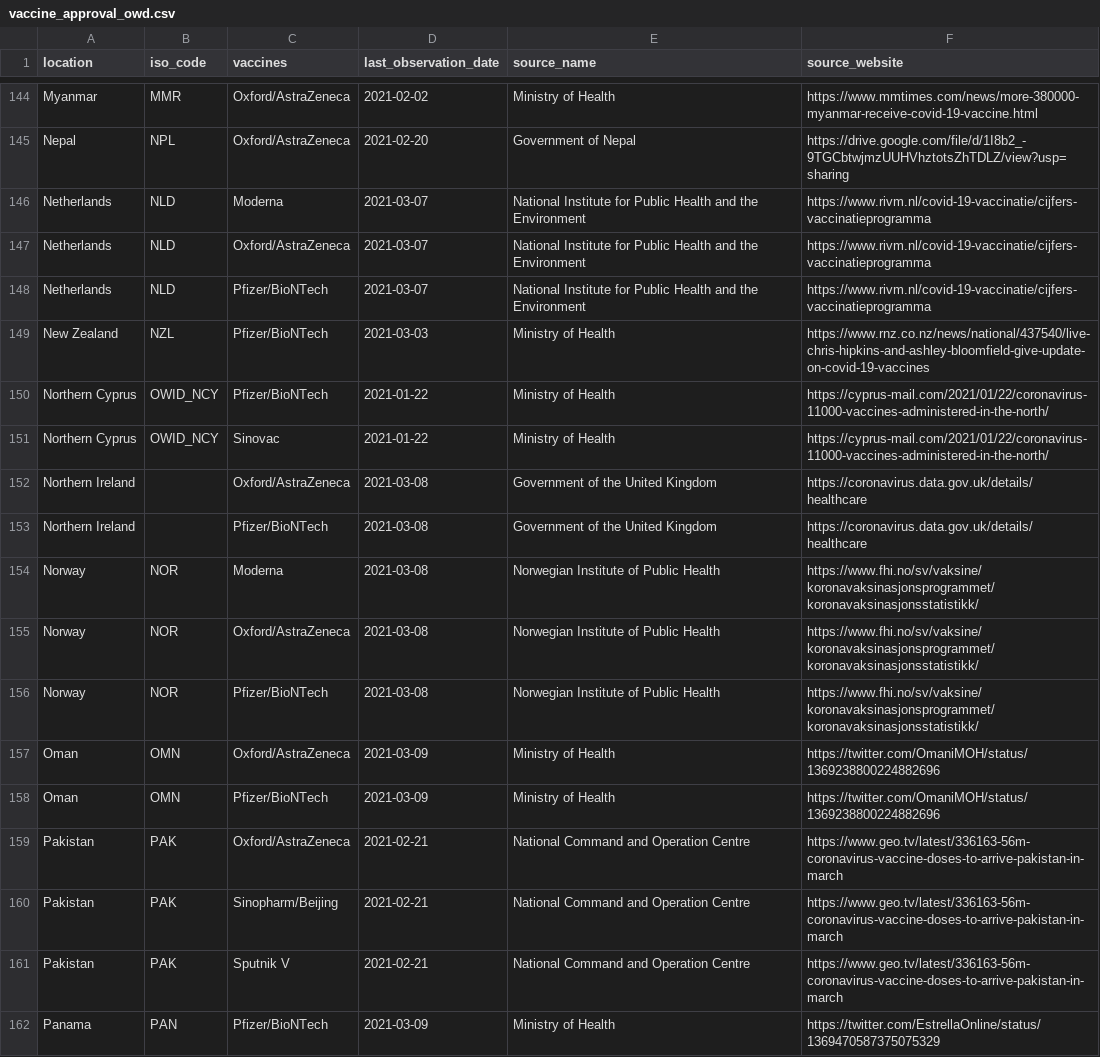
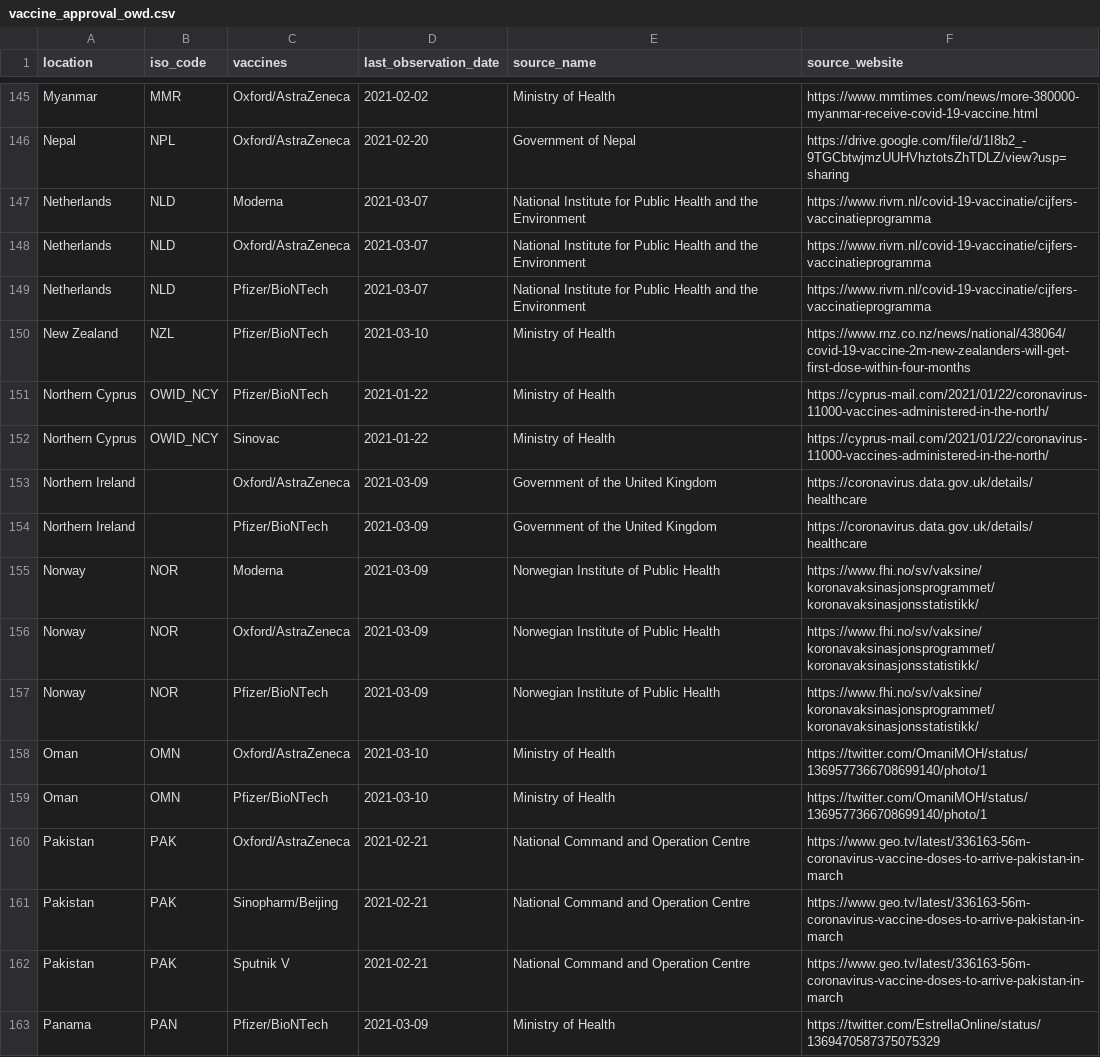
Before and after one commit to armsp/covid-vaccine-tracker, a CSV file: owd_datasets/vaccine_approval_owd.csv, drawn as a sheet; only a part is shown, gaps mark what is left out; the diff covers the shown part only.

```diff
--- a/owd_datasets/vaccine_approval_owd.csv
+++ b/owd_datasets/vaccine_approval_owd.csv
@@ -148,12 +149,12 @@ Netherlands,NLD,Oxford/AstraZeneca,2021-03-07,National Institute for Public Heal
 Netherlands,NLD,Pfizer/BioNTech,2021-03-07,National Institute for Public Health and the Environment,https://www.rivm.nl/covid-19-vaccinatie/cijfers-vaccinatieprogramma
-New Zealand,NZL,Pfizer/BioNTech,2021-03-03,Ministry of Health,https://www.rnz.co.nz/news/national/437540/live-chris-hipkins-and-ashley-bloomfield-give-update-on-covid-19-vaccines
+New Zealand,NZL,Pfizer/BioNTech,2021-03-10,Ministry of Health,https://www.rnz.co.nz/news/national/438064/covid-19-vaccine-2m-new-zealanders-will-get-first-dose-within-four-months
 Northern Cyprus,OWID_NCY,Pfizer/BioNTech,2021-01-22,Ministry of Health,https://cyprus-mail.com/2021/01/22/coronavirus-11000-vaccines-administered-in-the-north/
 Northern Cyprus,OWID_NCY,Sinovac,2021-01-22,Ministry of Health,https://cyprus-mail.com/2021/01/22/coronavirus-11000-vaccines-administered-in-the-north/
-Northern Ireland,,Oxford/AstraZeneca,2021-03-08,Government of the United Kingdom,https://coronavirus.data.gov.uk/details/healthcare
-Northern Ireland,,Pfizer/BioNTech,2021-03-08,Government of the United Kingdom,https://coronavirus.data.gov.uk/details/healthcare
-Norway,NOR,Moderna,2021-03-08,Norwegian Institute of Public Health,https://www.fhi.no/sv/vaksine/koronavaksinasjonsprogrammet/koronavaksinasjonsstatistikk/
-Norway,NOR,Oxford/AstraZeneca,2021-03-08,Norwegian Institute of Public Health,https://www.fhi.no/sv/vaksine/koronavaksinasjonsprogrammet/koronavaksinasjonsstatistikk/
-Norway,NOR,Pfizer/BioNTech,2021-03-08,Norwegian Institute of Public Health,https://www.fhi.no/sv/vaksine/koronavaksinasjonsprogrammet/koronavaksinasjonsstatistikk/
-Oman,OMN,Oxford/AstraZeneca,2021-03-09,Ministry of Health,https://twitter.com/OmaniMOH/status/1369238800224882696
-Oman,OMN,Pfizer/BioNTech,2021-03-09,Ministry of Health,https://twitter.com/OmaniMOH/status/1369238800224882696
+Northern Ireland,,Oxford/AstraZeneca,2021-03-09,Government of the United Kingdom,https://coronavirus.data.gov.uk/details/healthcare
+Northern Ireland,,Pfizer/BioNTech,2021-03-09,Government of the United Kingdom,https://coronavirus.data.gov.uk/details/healthcare
+Norway,NOR,Moderna,2021-03-09,Norwegian Institute of Public Health,https://www.fhi.no/sv/vaksine/koronavaksinasjonsprogrammet/koronavaksinasjonsstatistikk/
+Norway,NOR,Oxford/AstraZeneca,2021-03-09,Norwegian Institute of Public Health,https://www.fhi.no/sv/vaksine/koronavaksinasjonsprogrammet/koronavaksinasjonsstatistikk/
+Norway,NOR,Pfizer/BioNTech,2021-03-09,Norwegian Institute of Public Health,https://www.fhi.no/sv/vaksine/koronavaksinasjonsprogrammet/koronavaksinasjonsstatistikk/
+Oman,OMN,Oxford/AstraZeneca,2021-03-10,Ministry of Health,https://twitter.com/OmaniMOH/status/1369577366708699140/photo/1
+Oman,OMN,Pfizer/BioNTech,2021-03-10,Ministry of Health,https://twitter.com/OmaniMOH/status/1369577366708699140/photo/1
 Pakistan,PAK,Oxford/AstraZeneca,2021-02-21,National Command and Operation Centre,https://www.geo.tv/latest/336163-56m-coronavirus-vaccine-doses-to-arrive-pakistan-in-march
```
Also changed, not shown: 1 added row and 183 edited cells elsewhere in this file, nyt_datasets/nyt_approved_vaccines.csv.
